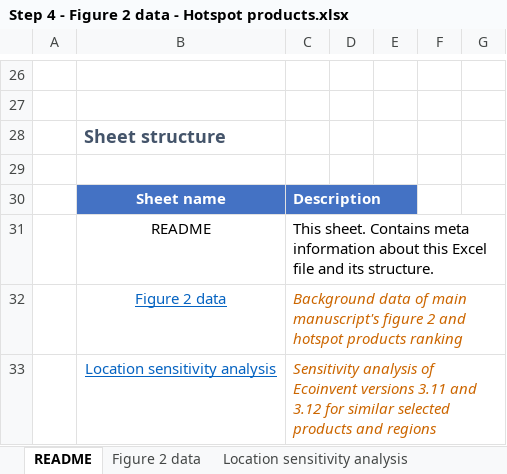
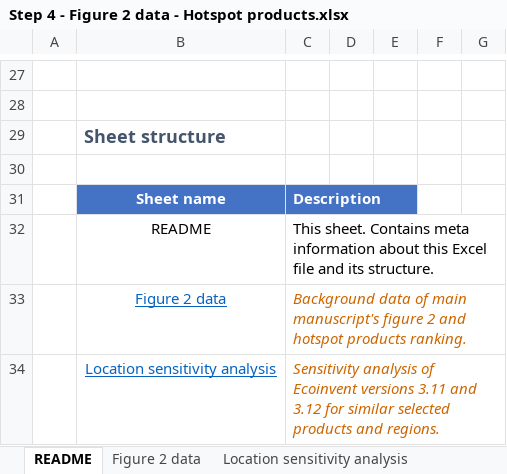
Before and after one commit to nicolnt/screen-lca-paper-supplementary-code, an Excel workbook: Article_data/Step 4 - Figure 2 data - Hotspot products.xlsx, sheet README, drawn as a sheet; only a part is shown, gaps mark what is left out; values as stored, in another font and other column widths than the file's, no borders; addresses are those after the commit; the diff covers the shown part only; the diff names each change by its address in the sheet, - before the commit and + after, or states it on an @@ line.

```diff
--- a/Article_data/Step 4 - Figure 2 data - Hotspot products.xlsx (sheet README)
+++ b/Article_data/Step 4 - Figure 2 data - Hotspot products.xlsx (sheet README)
-C33: …hotspot products ranking
+C33: …hotspot products ranking.
-C34: …products and regions
+C34: …products and regions.
```
Also changed, not shown: 1 added row and 4 edited cells elsewhere in this sheet, sheet PA-6 and PA-6,6, sheet EI version total sensitivity, sheet Location sensitivity analysis, sheet Figure 2 data, formulas that keep their value, Article_data/Step 2 - EXIOBASE results.xlsx, Article_data/Step 3 - PRODCOM results.xlsx, 1 other file.
